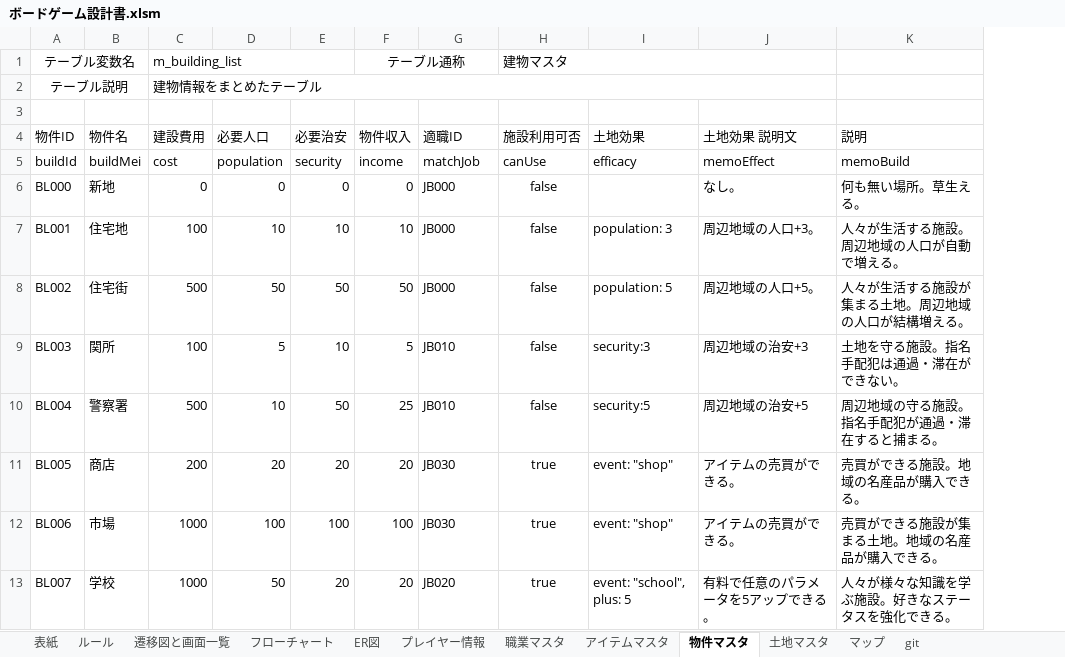
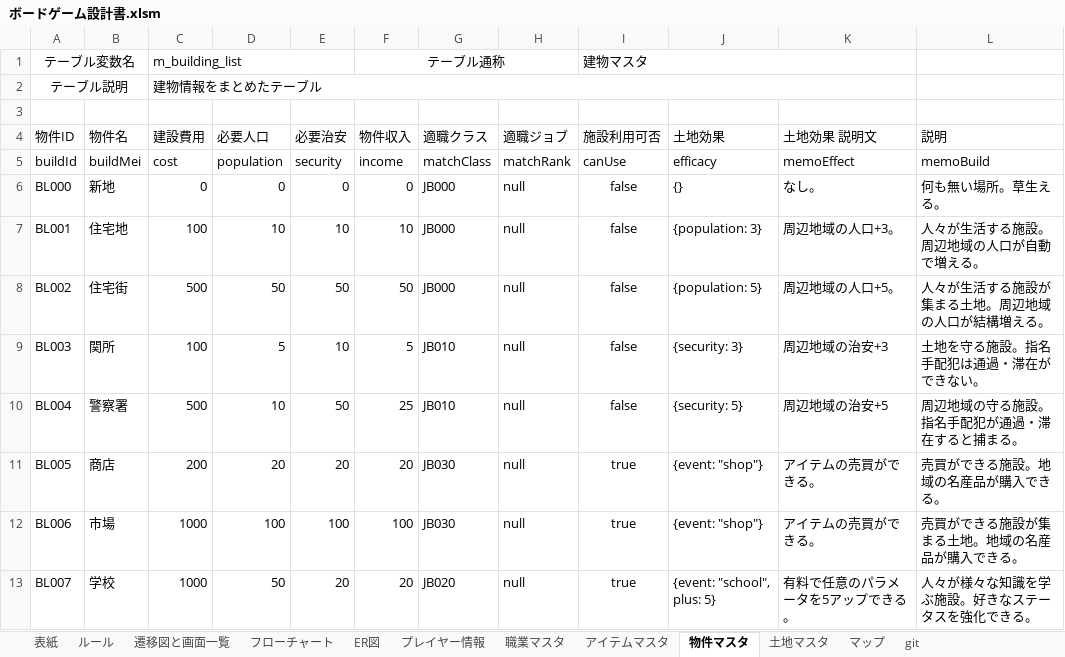
Before and after one commit to Hinase-0407/AllForOne, an Excel workbook: ボードゲーム設計書.xlsm, sheet 物件マスタ, drawn as a sheet; only a part is shown; values as stored, in another font and other column widths than the file's, no borders; charts and pictures not drawn; addresses are those after the commit; the diff covers the shown part only; the diff names each change by its address in the sheet, - before the commit and + after, or states it on an @@ line.

```diff
--- a/ボードゲーム設計書.xlsm (sheet 物件マスタ)
+++ b/ボードゲーム設計書.xlsm (sheet 物件マスタ)
+column H (適職ジョブ), rows 5-13: matchRank | null | null | null | null | null | null | null | null
-G4: 適職ID
+G4: 適職クラス
-G5 (適職クラス): matchJob
+G5 (適職クラス): matchClass
-J6 (土地効果): (empty)
+J6 (土地効果): {}
-J7 (土地効果): population: 3
+J7 (土地効果): {population: 3}
-J8 (土地効果): population: 5
+J8 (土地効果): {population: 5}
-J9 (土地効果): security:3
+J9 (土地効果): {security: 3}
-J10 (土地効果): security:5
+J10 (土地効果): {security: 5}
-J11:J12 (土地効果): event: "shop"
+J11:J12 (土地効果): {event: "shop"}
-J13 (土地効果): event: "school", plus: 5
+J13 (土地効果): {event: "school", plus: 5}
```
Also changed, not shown: 15 edited cells elsewhere in this sheet, sheet 職業マスタ, sheet 土地マスタ, sheet アイテムマスタ, 5 other files.
